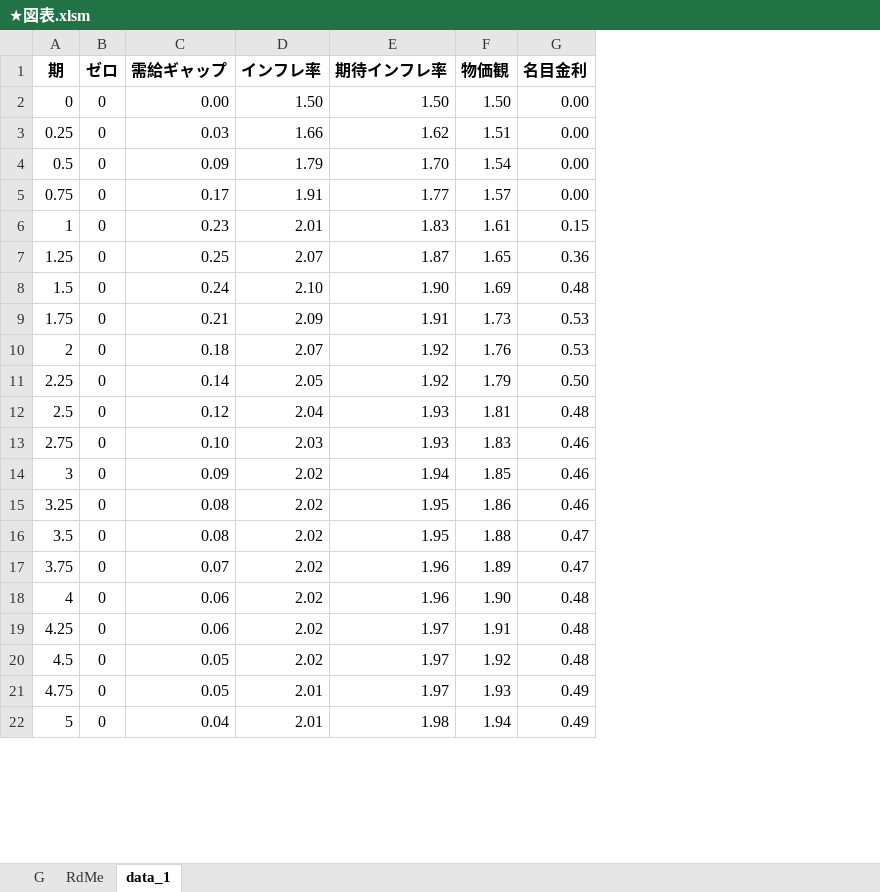
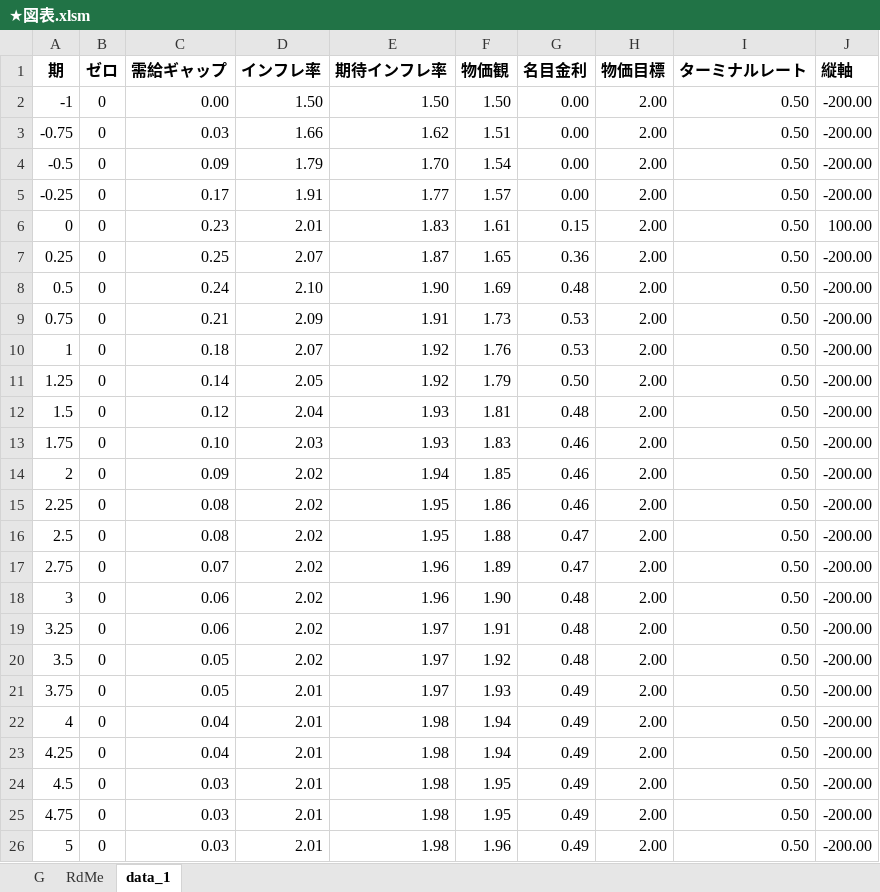
Before and after one commit to Boxcat96/tk, an Excel workbook: ★図表.xlsm, sheet data_1, drawn as a sheet; only a part is shown; values as stored, in another font and other column widths than the file's, no borders; charts and pictures not drawn; addresses are those after the commit; the diff covers the shown part only; the diff names each change by its address in the sheet, - before the commit and + after, or states it on an @@ line.

Commit message:
Add files via upload

```diff
--- a/★図表.xlsm (sheet data_1)
+++ b/★図表.xlsm (sheet data_1)
+column H (物価目標), rows 2-20: all 2.00; rows 25-26: 2.00 | 2.00
+column I (ターミナルレート), rows 2-20: all 0.50; rows 25-26: 0.50 | 0.50
+column J (縦軸), rows 2-20: -200.00 | -200.00 | -200.00 | -200.00 | 100.00 | -200.00 | -200.00 | -200.00 | -200.00 | -200.00 | -200.00 | -200.00 | -200.00 | -200.00 | -200.00 | -200.00 | -200.00 | -200.00 | -200.00; rows 25-26: -200.00 | -200.00
-A2 (期): 0
+A2 (期): -1
-A3 (期): 0.25
+A3 (期): -0.75
-A4 (期): 0.5
+A4 (期): -0.5
-A5 (期): 0.75
+A5 (期): -0.25
-A6 (期): 1
+A6 (期): 0
-A7 (期): 1.25
+A7 (期): 0.25
-A8 (期): 1.5
+A8 (期): 0.5
-A9 (期): 1.75
+A9 (期): 0.75
-A10 (期): 2
+A10 (期): 1
-A11 (期): 2.25
+A11 (期): 1.25
-A12 (期): 2.5
+A12 (期): 1.5
-A13 (期): 2.75
+A13 (期): 1.75
-A14 (期): 3
+A14 (期): 2
-A15 (期): 3.25
+A15 (期): 2.25
-A16 (期): 3.5
+A16 (期): 2.5
-A17 (期): 3.75
+A17 (期): 2.75
-A18 (期): 4
+A18 (期): 3
-A19 (期): 4.25
+A19 (期): 3.25
-A20 (期): 4.5
+A20 (期): 3.5
+row 21: 3.75 | 0 | 0.05 | 2.01 | 1.97 | 1.93 | 0.49 | 2.00 | 0.50 | -200.00
+row 22: 4 | 0 | 0.04 | 2.01 | 1.98 | 1.94 | 0.49 | 2.00 | 0.50 | -200.00
+row 23: 4.25 | 0 | 0.04 | 2.01 | 1.98 | 1.94 | 0.49 | 2.00 | 0.50 | -200.00
+row 24: 4.5 | 0 | 0.03 | 2.01 | 1.98 | 1.95 | 0.49 | 2.00 | 0.50 | -200.00
-C25 (需給ギャップ): 0.05
+C25 (需給ギャップ): 0.03
-E25 (期待インフレ率): 1.97
+E25 (期待インフレ率): 1.98
-F25 (物価観): 1.93
+F25 (物価観): 1.95
-C26 (需給ギャップ): 0.04
+C26 (需給ギャップ): 0.03
-F26 (物価観): 1.94
+F26 (物価観): 1.96
```
Also changed, not shown: 4 removed rows and 80 edited cells elsewhere in this sheet, formulas that keep their value, hidden cells, charts or pictures.
